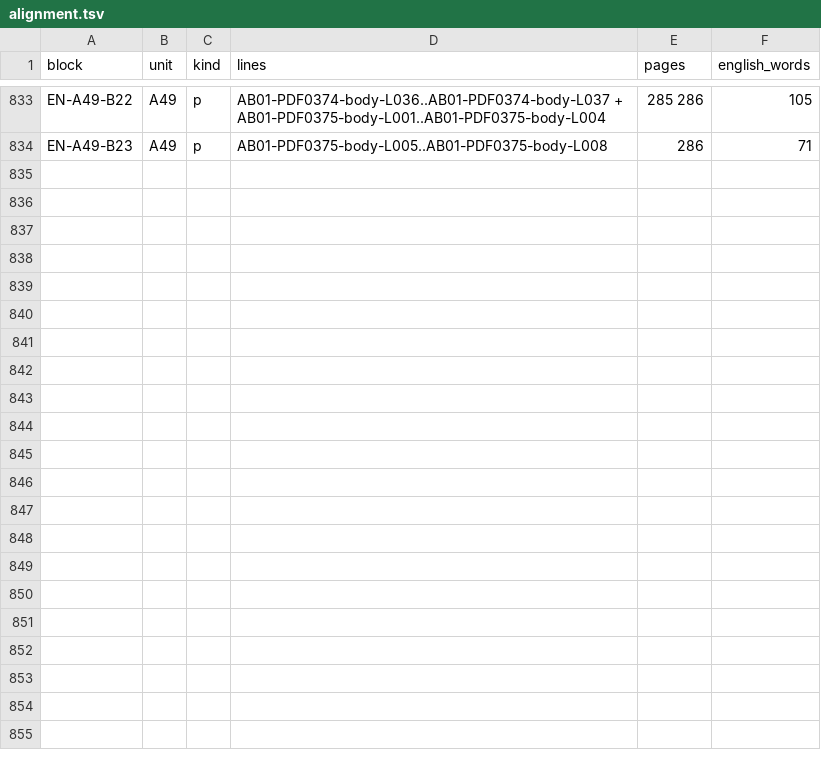
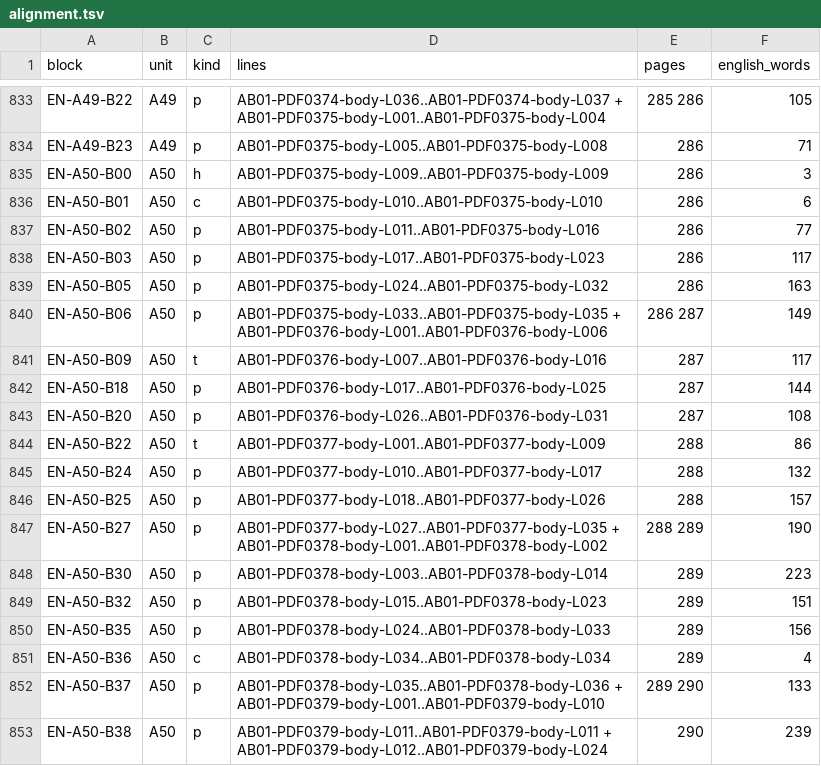
Before and after one commit to KokunoYumeto/al-battani, a TSV file: EN/nallino/alignment.tsv, drawn as a sheet; only a part is shown, gaps mark what is left out; the diff covers the shown part only; the diff names each change by its address in the sheet, - before the commit and + after, or states it on an @@ line.

```diff
--- a/EN/nallino/alignment.tsv
+++ b/EN/nallino/alignment.tsv
+row 835: EN-A50-B00 | A50 | h | AB01-PDF0375-body-L009..AB01-PDF0375-body-L009 | 286 | 3
+row 836: EN-A50-B01 | A50 | c | AB01-PDF0375-body-L010..AB01-PDF0375-body-L010 | 286 | 6
+row 837: EN-A50-B02 | A50 | p | AB01-PDF0375-body-L011..AB01-PDF0375-body-L016 | 286 | 77
+row 838: EN-A50-B03 | A50 | p | AB01-PDF0375-body-L017..AB01-PDF0375-body-L023 | 286 | 117
+row 839: EN-A50-B05 | A50 | p | AB01-PDF0375-body-L024..AB01-PDF0375-body-L032 | 286 | 163
+row 840: EN-A50-B06 | A50 | p | AB01-PDF0375-body-L033..AB01-PDF0375-body-L035 + AB01-PDF0376-body-L001..AB01-PDF0376-body-L006 | 286 287 | 149
+row 841: EN-A50-B09 | A50 | t | AB01-PDF0376-body-L007..AB01-PDF0376-body-L016 | 287 | 117
+row 842: EN-A50-B18 | A50 | p | AB01-PDF0376-body-L017..AB01-PDF0376-body-L025 | 287 | 144
+row 843: EN-A50-B20 | A50 | p | AB01-PDF0376-body-L026..AB01-PDF0376-body-L031 | 287 | 108
+row 844: EN-A50-B22 | A50 | t | AB01-PDF0377-body-L001..AB01-PDF0377-body-L009 | 288 | 86
+row 845: EN-A50-B24 | A50 | p | AB01-PDF0377-body-L010..AB01-PDF0377-body-L017 | 288 | 132
+row 846: EN-A50-B25 | A50 | p | AB01-PDF0377-body-L018..AB01-PDF0377-body-L026 | 288 | 157
+row 847: EN-A50-B27 | A50 | p | AB01-PDF0377-body-L027..AB01-PDF0377-body-L035 + AB01-PDF0378-body-L001..AB01-PDF0378-body-L002 | 288 289 | 190
+row 848: EN-A50-B30 | A50 | p | AB01-PDF0378-body-L003..AB01-PDF0378-body-L014 | 289 | 223
+row 849: EN-A50-B32 | A50 | p | AB01-PDF0378-body-L015..AB01-PDF0378-body-L023 | 289 | 151
+row 850: EN-A50-B35 | A50 | p | AB01-PDF0378-body-L024..AB01-PDF0378-body-L033 | 289 | 156
+row 851: EN-A50-B36 | A50 | c | AB01-PDF0378-body-L034..AB01-PDF0378-body-L034 | 289 | 4
+row 852: EN-A50-B37 | A50 | p | AB01-PDF0378-body-L035..AB01-PDF0378-body-L036 + AB01-PDF0379-body-L001..AB01-PDF0379-body-L010 | 289 290 | 133
+row 853: EN-A50-B38 | A50 | p | AB01-PDF0379-body-L011..AB01-PDF0379-body-L011 + AB01-PDF0379-body-L012..AB01-PDF0379-body-L024 | 290 | 239
```
Also changed, not shown: 11 added rows elsewhere in this file, 6 other files.
